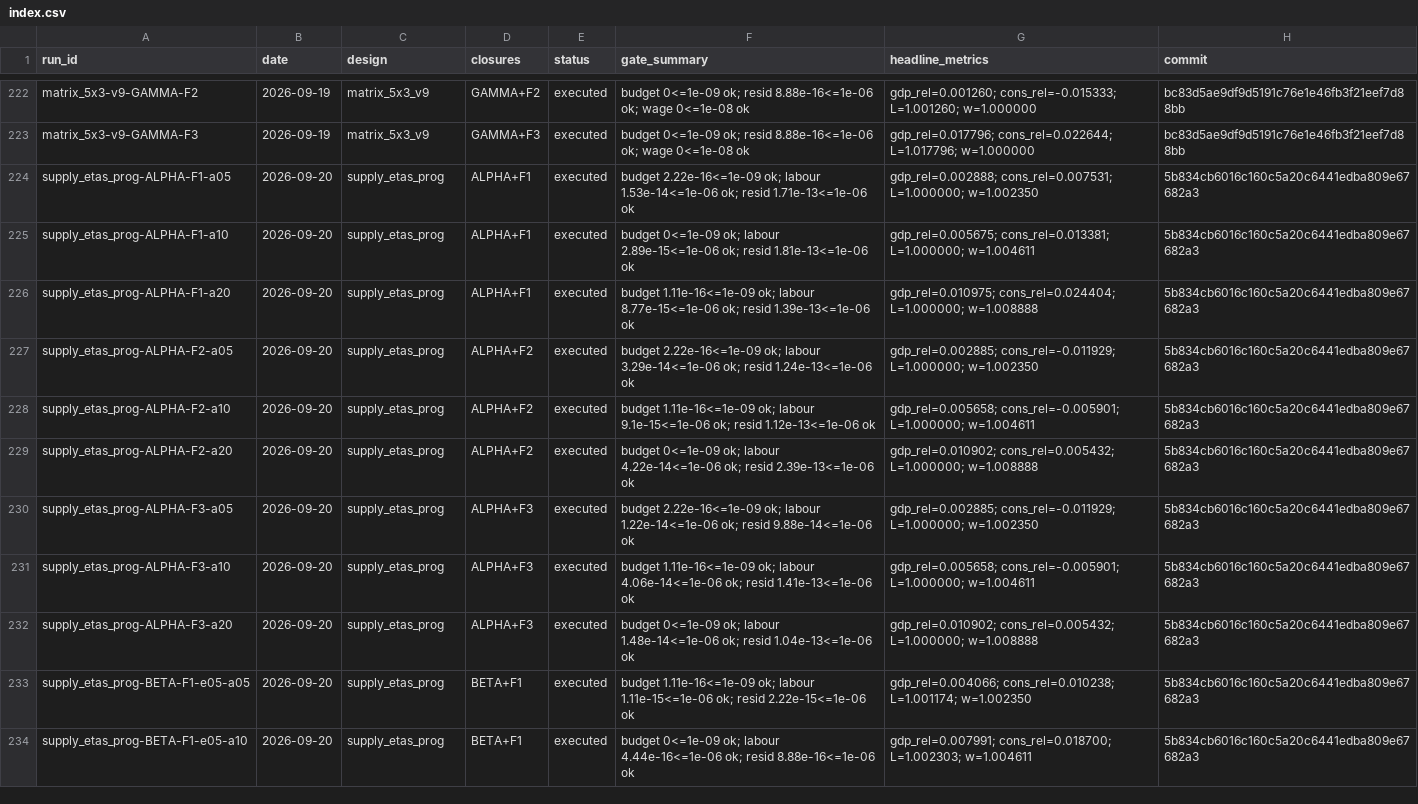
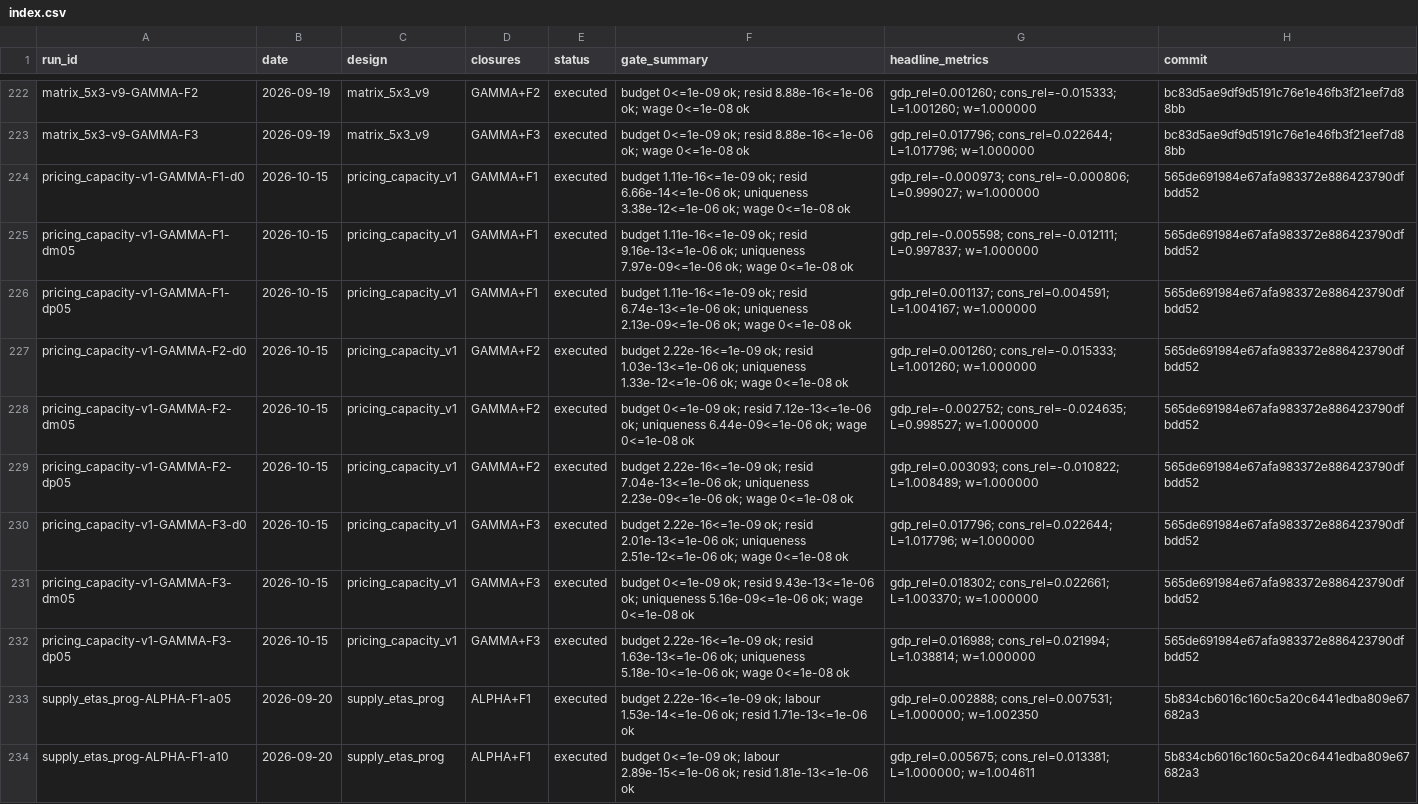
Before and after one commit to theplatters/CGEandLeontief, a CSV file: runs/index.csv, drawn as a sheet; only a part is shown, gaps mark what is left out; the shorter side is filled out with more unchanged rows.

```diff
--- a/runs/index.csv
+++ b/runs/index.csv
@@ -223,2 +223,11 @@ matrix_5x3-v9-GAMMA-F2,2026-09-19,matrix_5x3_v9,GAMMA+F2,executed,budget 0<=1e-0
 matrix_5x3-v9-GAMMA-F3,2026-09-19,matrix_5x3_v9,GAMMA+F3,executed,budget 0<=1e-09 ok; resid 8.88e-16<=1e-06 ok; wage 0<=1e-08 ok,gdp_rel=0.017796; cons_rel=0.022644; L=1.017796; w=1.000000,bc83d5ae9df9d5191c76e1e46fb3f21eef7d88bb
+pricing_capacity-v1-GAMMA-F1-d0,2026-10-15,pricing_capacity_v1,GAMMA+F1,executed,budget 1.11e-16<=1e-09 ok; resid 6.66e-14<=1e-06 ok; uniqueness 3.38e-12<=1e-06 ok; wage 0<=1e-08 ok,gdp_rel=-0.000973; cons_rel=-0.000806; L=0.999027; w=1.000000,565de691984e67afa983372e886423790dfbdd52
+pricing_capacity-v1-GAMMA-F1-dm05,2026-10-15,pricing_capacity_v1,GAMMA+F1,executed,budget 1.11e-16<=1e-09 ok; resid 9.16e-13<=1e-06 ok; uniqueness 7.97e-09<=1e-06 ok; wage 0<=1e-08 ok,gdp_rel=-0.005598; cons_rel=-0.012111; L=0.997837; w=1.000000,565de691984e67afa983372e886423790dfbdd52
+pricing_capacity-v1-GAMMA-F1-dp05,2026-10-15,pricing_capacity_v1,GAMMA+F1,executed,budget 1.11e-16<=1e-09 ok; resid 6.74e-13<=1e-06 ok; uniqueness 2.13e-09<=1e-06 ok; wage 0<=1e-08 ok,gdp_rel=0.001137; cons_rel=0.004591; L=1.004167; w=1.000000,565de691984e67afa983372e886423790dfbdd52
+pricing_capacity-v1-GAMMA-F2-d0,2026-10-15,pricing_capacity_v1,GAMMA+F2,executed,budget 2.22e-16<=1e-09 ok; resid 1.03e-13<=1e-06 ok; uniqueness 1.33e-12<=1e-06 ok; wage 0<=1e-08 ok,gdp_rel=0.001260; cons_rel=-0.015333; L=1.001260; w=1.000000,565de691984e67afa983372e886423790dfbdd52
+pricing_capacity-v1-GAMMA-F2-dm05,2026-10-15,pricing_capacity_v1,GAMMA+F2,executed,budget 0<=1e-09 ok; resid 7.12e-13<=1e-06 ok; uniqueness 6.44e-09<=1e-06 ok; wage 0<=1e-08 ok,gdp_rel=-0.002752; cons_rel=-0.024635; L=0.998527; w=1.000000,565de691984e67afa983372e886423790dfbdd52
+pricing_capacity-v1-GAMMA-F2-dp05,2026-10-15,pricing_capacity_v1,GAMMA+F2,executed,budget 2.22e-16<=1e-09 ok; resid 7.04e-13<=1e-06 ok; uniqueness 2.23e-09<=1e-06 ok; wage 0<=1e-08 ok,gdp_rel=0.003093; cons_rel=-0.010822; L=1.008489; w=1.000000,565de691984e67afa983372e886423790dfbdd52
+pricing_capacity-v1-GAMMA-F3-d0,2026-10-15,pricing_capacity_v1,GAMMA+F3,executed,budget 2.22e-16<=1e-09 ok; resid 2.01e-13<=1e-06 ok; uniqueness 2.51e-12<=1e-06 ok; wage 0<=1e-08 ok,gdp_rel=0.017796; cons_rel=0.022644; L=1.017796; w=1.000000,565de691984e67afa983372e886423790dfbdd52
+pricing_capacity-v1-GAMMA-F3-dm05,2026-10-15,pricing_capacity_v1,GAMMA+F3,executed,budget 0<=1e-09 ok; resid 9.43e-13<=1e-06 ok; uniqueness 5.16e-09<=1e-06 ok; wage 0<=1e-08 ok,gdp_rel=0.018302; cons_rel=0.022661; L=1.003370; w=1.000000,565de691984e67afa983372e886423790dfbdd52
+pricing_capacity-v1-GAMMA-F3-dp05,2026-10-15,pricing_capacity_v1,GAMMA+F3,executed,budget 2.22e-16<=1e-09 ok; resid 1.63e-13<=1e-06 ok; uniqueness 5.18e-10<=1e-06 ok; wage 0<=1e-08 ok,gdp_rel=0.016988; cons_rel=0.021994; L=1.038814; w=1.000000,565de691984e67afa983372e886423790dfbdd52
 supply_etas_prog-ALPHA-F1-a05,2026-09-20,supply_etas_prog,ALPHA+F1,executed,budget 2.22e-16<=1e-09 ok; labour 1.53e-14<=1e-06 ok; resid 1.71e-13<=1e-06 ok,gdp_rel=0.002888; cons_rel=0.007531; L=1.000000; w=1.002350,5b834cb6016c160c5a20c6441edba809e67682a3
```
Also changed, not shown: registry/scenarios.csv, 10 other files.
